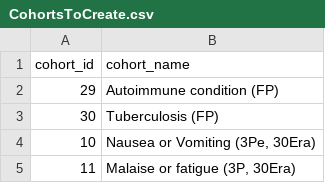
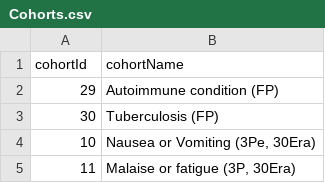
Before and after one commit to OHDSI/PhenotypeLibrary, a CSV file: inst/Cohorts.csv (was inst/settings/CohortsToCreate.csv), drawn as a sheet; only a part is shown.

```diff
--- a/inst/settings/CohortsToCreate.csv
+++ b/inst/Cohorts.csv
@@ -1,2 +1,2 @@
-"cohort_id","cohort_name"
+"cohortId","cohortName"
 29,"Autoimmune condition (FP)"
```
Also changed, not shown: 50 other files.
